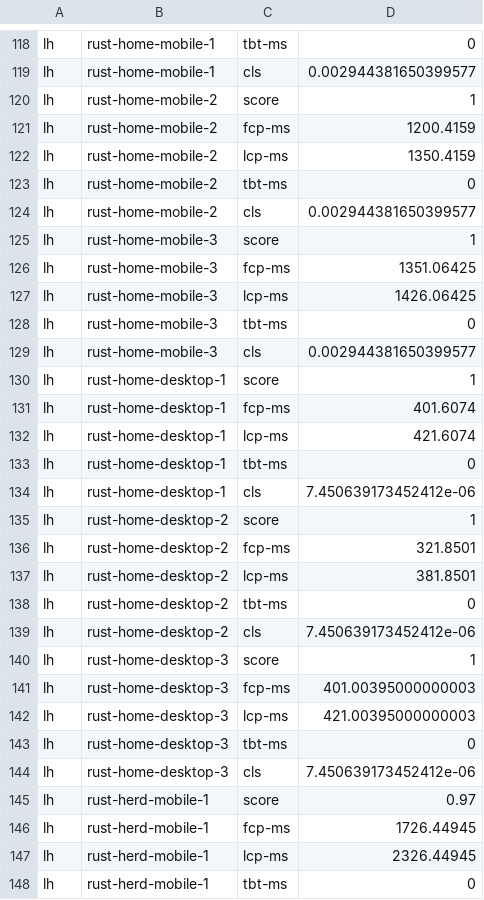
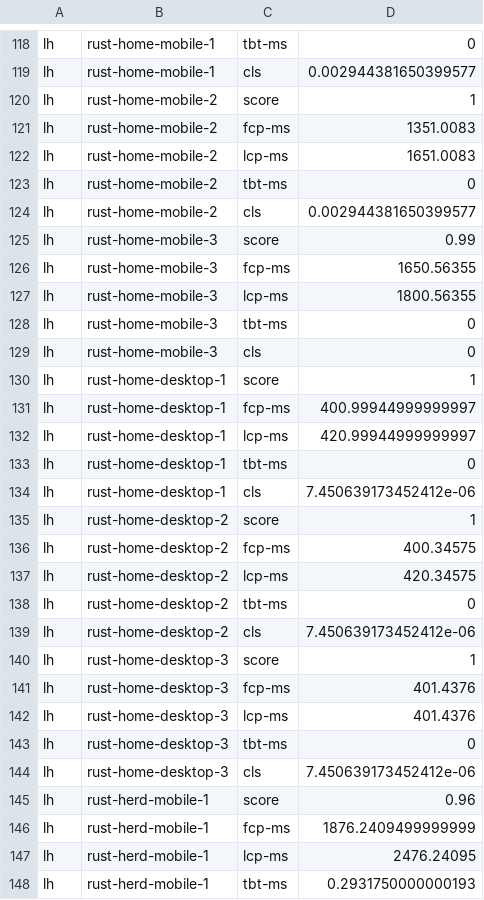
Before and after one commit to bitprairie-team/fibershare-oss, a TSV file: docs/performance-raw.tsv, drawn as a sheet; only a part is shown, gaps mark what is left out; the diff covers the shown part only.

```diff
--- a/docs/performance-raw.tsv
+++ b/docs/performance-raw.tsv
@@ -120,14 +120,14 @@ lh	rust-home-mobile-1	cls	0.002944381650399577
 lh	rust-home-mobile-2	score	1
-lh	rust-home-mobile-2	fcp-ms	1200.4159
-lh	rust-home-mobile-2	lcp-ms	1350.4159
+lh	rust-home-mobile-2	fcp-ms	1351.0083
+lh	rust-home-mobile-2	lcp-ms	1651.0083
 lh	rust-home-mobile-2	tbt-ms	0
 lh	rust-home-mobile-2	cls	0.002944381650399577
-lh	rust-home-mobile-3	score	1
-lh	rust-home-mobile-3	fcp-ms	1351.06425
-lh	rust-home-mobile-3	lcp-ms	1426.06425
+lh	rust-home-mobile-3	score	0.99
+lh	rust-home-mobile-3	fcp-ms	1650.56355
+lh	rust-home-mobile-3	lcp-ms	1800.56355
 lh	rust-home-mobile-3	tbt-ms	0
-lh	rust-home-mobile-3	cls	0.002944381650399577
+lh	rust-home-mobile-3	cls	0
 lh	rust-home-desktop-1	score	1
-lh	rust-home-desktop-1	fcp-ms	401.6074
-lh	rust-home-desktop-1	lcp-ms	421.6074
+lh	rust-home-desktop-1	fcp-ms	400.99944999999997
+lh	rust-home-desktop-1	lcp-ms	420.99944999999997
 lh	rust-home-desktop-1	tbt-ms	0
@@ -135,4 +135,4 @@ lh	rust-home-desktop-1	cls	7.450639173452412e-06
 lh	rust-home-desktop-2	score	1
-lh	rust-home-desktop-2	fcp-ms	321.8501
-lh	rust-home-desktop-2	lcp-ms	381.8501
+lh	rust-home-desktop-2	fcp-ms	400.34575
+lh	rust-home-desktop-2	lcp-ms	420.34575
 lh	rust-home-desktop-2	tbt-ms	0
@@ -140,9 +140,9 @@ lh	rust-home-desktop-2	cls	7.450639173452412e-06
 lh	rust-home-desktop-3	score	1
-lh	rust-home-desktop-3	fcp-ms	401.00395000000003
-lh	rust-home-desktop-3	lcp-ms	421.00395000000003
+lh	rust-home-desktop-3	fcp-ms	401.4376
+lh	rust-home-desktop-3	lcp-ms	401.4376
 lh	rust-home-desktop-3	tbt-ms	0
 lh	rust-home-desktop-3	cls	7.450639173452412e-06
-lh	rust-herd-mobile-1	score	0.97
-lh	rust-herd-mobile-1	fcp-ms	1726.44945
-lh	rust-herd-mobile-1	lcp-ms	2326.44945
-lh	rust-herd-mobile-1	tbt-ms	0
+lh	rust-herd-mobile-1	score	0.96
+lh	rust-herd-mobile-1	fcp-ms	1876.2409499999999
+lh	rust-herd-mobile-1	lcp-ms	2476.24095
+lh	rust-herd-mobile-1	tbt-ms	0.2931750000000193
```
Also changed, not shown: 126 edited cells elsewhere in this file, 45 other files.
